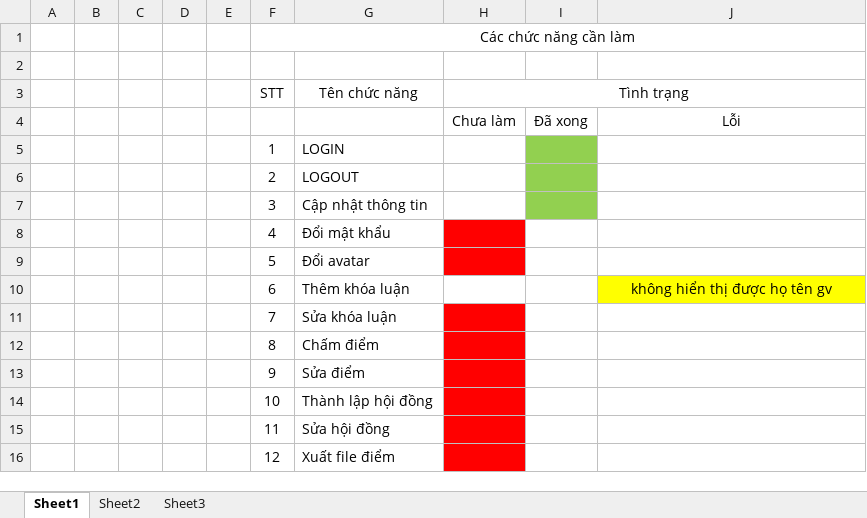
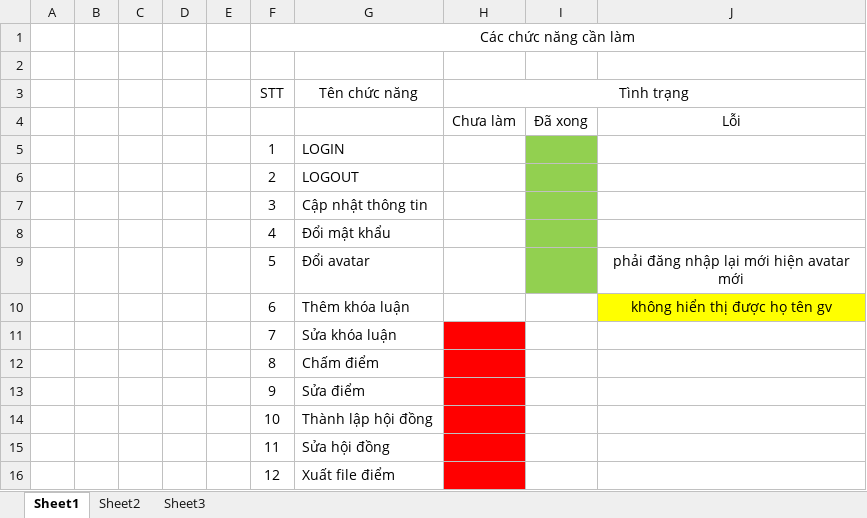
Before and after one commit to hnhu2670/ThesisApp_ReactNative, an Excel workbook: ThesisApp/ChucNang.xlsx, sheet Sheet1, drawn as a sheet; values as stored, in another font and other column widths than the file's, no borders; the diff names each change by its address in the sheet, - before the commit and + after, or states it on an @@ line.

Commit message:
change avatar, password

```diff
--- a/ThesisApp/ChucNang.xlsx (sheet Sheet1)
+++ b/ThesisApp/ChucNang.xlsx (sheet Sheet1)
-H8:H9 fill: #FF0000
+H8:H9 fill: none
-I8:I9 fill: none
+I8:I9 fill: #92D050
-J9: (empty)
+J9: phải đăng nhập lại mới hiện avatar mới
```
Also changed, not shown: 9 other files.
